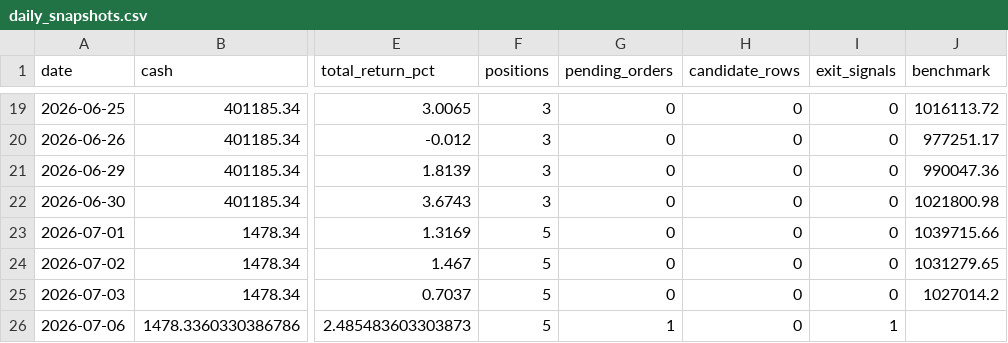
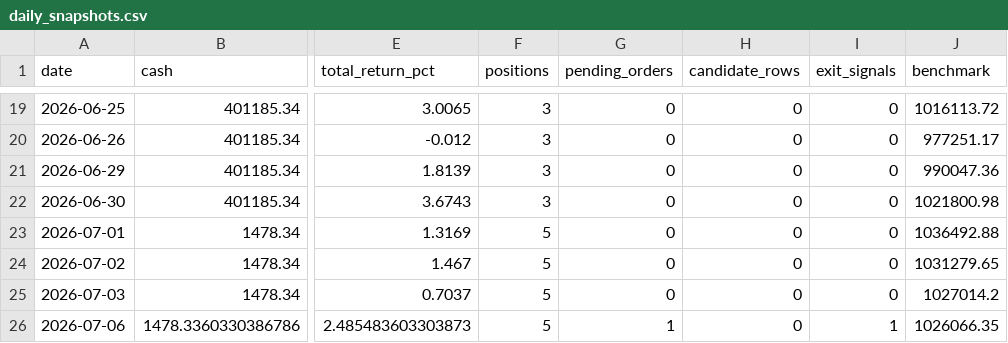
Before and after one commit to ryan900208-ux/-, a CSV file: docs/outputs/paper_trading/daily_snapshots.csv, drawn as a sheet; only a part is shown, gaps mark what is left out; the diff names each change by its address in the sheet, - before the commit and + after, or states it on an @@ line.

Commit message:
fix(data): backfill benchmark values for all snapshots using 0050.TW rebased to 1M from 2026-06-01 and auto-compute benchmark in _snapshot()

```diff
--- a/docs/outputs/paper_trading/daily_snapshots.csv
+++ b/docs/outputs/paper_trading/daily_snapshots.csv
-J23 (benchmark): 1039715.66
+J23 (benchmark): 1036492.88
-J26 (benchmark): (empty)
+J26 (benchmark): 1026066.35
```
Also changed, not shown: 1 other file.
